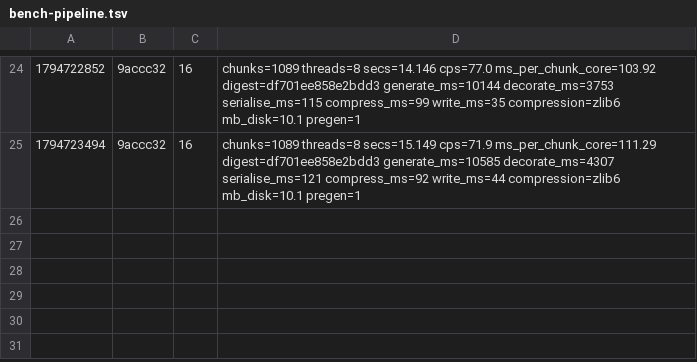
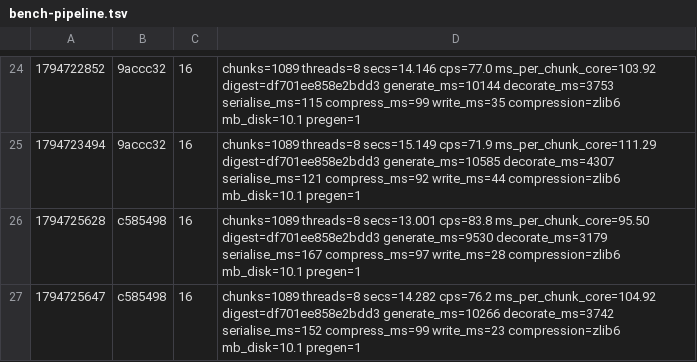
Before and after one commit to dronzer-tb/oxide, a TSV file: docs/perf/bench-pipeline.tsv, drawn as a sheet; only a part is shown, gaps mark what is left out.

Commit message:
docs(perf): log the decoration fact cache

```diff
--- a/docs/perf/bench-pipeline.tsv
+++ b/docs/perf/bench-pipeline.tsv
@@ -25 +25,3 @@
 1794723494	9accc32	16	chunks=1089 threads=8 secs=15.149 cps=71.9 ms_per_chunk_core=111.29 digest=df701ee858e2bdd3 generate_ms=10585 decorate_ms=4307 serialise_ms=121 compress_ms=92 write_ms=44 compression=zlib6 mb_disk=10.1 pregen=1
+1794725628	c585498	16	chunks=1089 threads=8 secs=13.001 cps=83.8 ms_per_chunk_core=95.50 digest=df701ee858e2bdd3 generate_ms=9530 decorate_ms=3179 serialise_ms=167 compress_ms=97 write_ms=28 compression=zlib6 mb_disk=10.1 pregen=1
+1794725647	c585498	16	chunks=1089 threads=8 secs=14.282 cps=76.2 ms_per_chunk_core=104.92 digest=df701ee858e2bdd3 generate_ms=10266 decorate_ms=3742 serialise_ms=152 compress_ms=99 write_ms=23 compression=zlib6 mb_disk=10.1 pregen=1
```
Also changed, not shown: 1 other file.
